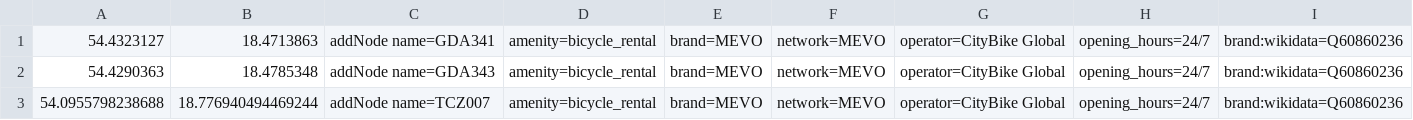
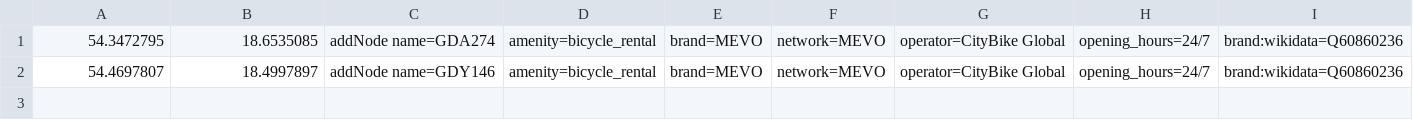
Before and after one commit to starsep/MevoOSM, a CSV file: index.csv, drawn as a sheet; only a part is shown; rows hold the shown columns only; the diff names each change by its address in the sheet, - before the commit and + after, or states it on an @@ line.

```diff
--- a/index.csv
+++ b/index.csv
-A1: 54.4323127
+A1: 54.3472795
-B1: 18.4713863
+B1: 18.6535085
-C1: addNode name=GDA341
+C1: addNode name=GDA274
-A2: 54.4290363
+A2: 54.4697807
-B2: 18.4785348
+B2: 18.4997897
-C2: addNode name=GDA343
+C2: addNode name=GDY146
-row 3: 54.0955798238688 | 18.776940494469244 | addNode name=TCZ007 | amenity=bicycle_rental | brand=MEVO | network=MEVO | operator=CityBike Global | opening_hours=24/7 | brand:wikidata=Q60860236
```
Also changed, not shown: 3 other files.
